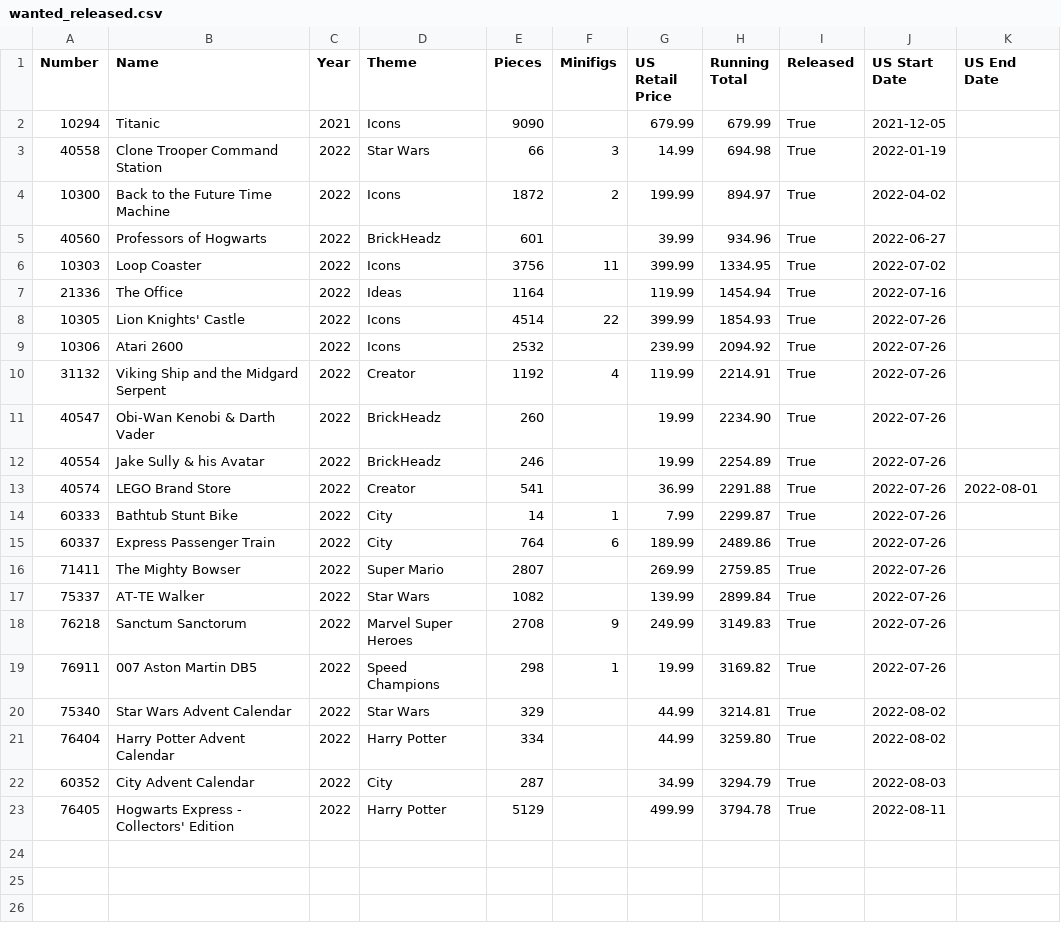
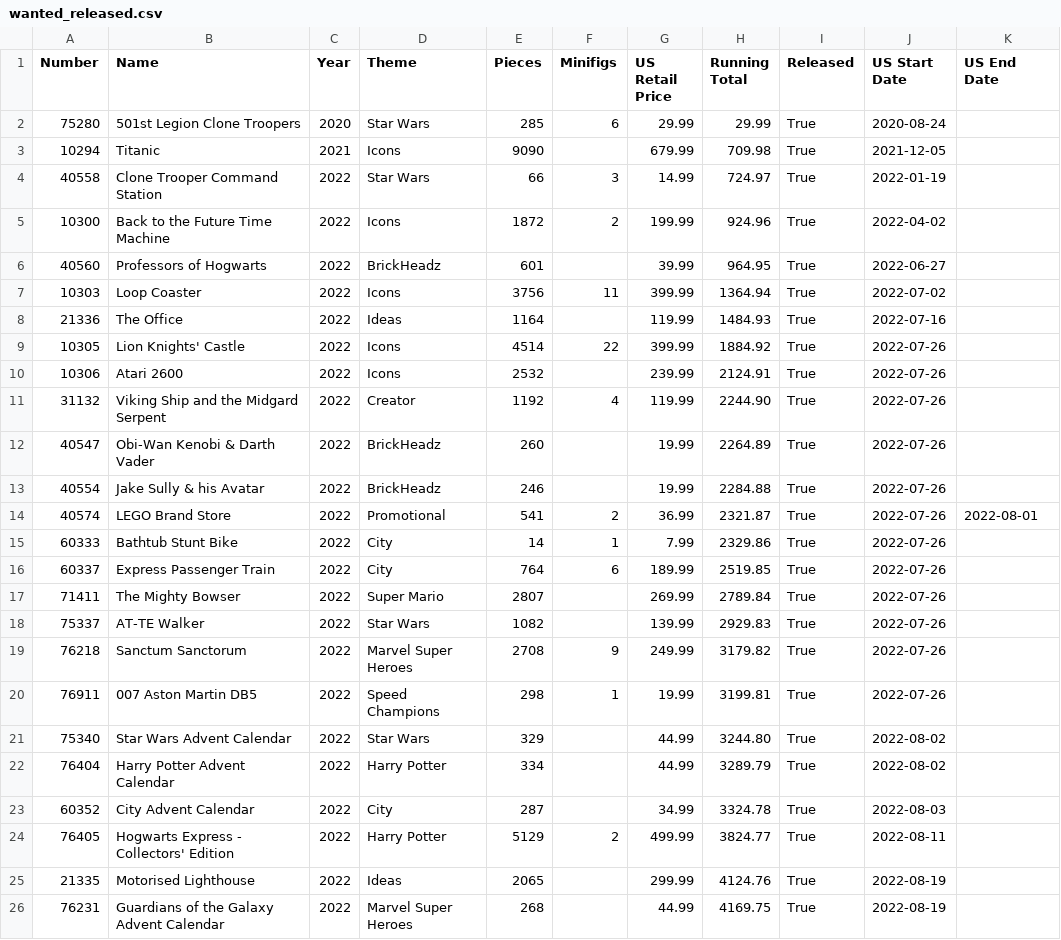
Before and after one commit to schultzy51/brickset, a CSV file: lists/wanted_released.csv, drawn as a sheet.

```diff
--- a/lists/wanted_released.csv
+++ b/lists/wanted_released.csv
@@ -1,23 +1,26 @@
 Number,Name,Year,Theme,Pieces,Minifigs,US Retail Price,Running Total,Released,US Start Date,US End Date
-10294,Titanic,2021,Icons,9090,,679.99,679.99,True,2021-12-05,
-40558,Clone Trooper Command Station,2022,Star Wars,66,3,14.99,694.98,True,2022-01-19,
-10300,Back to the Future Time Machine,2022,Icons,1872,2,199.99,894.97,True,2022-04-02,
-40560,Professors of Hogwarts,2022,BrickHeadz,601,,39.99,934.96,True,2022-06-27,
-10303,Loop Coaster,2022,Icons,3756,11,399.99,1334.95,True,2022-07-02,
-21336,The Office,2022,Ideas,1164,,119.99,1454.94,True,2022-07-16,
-10305,Lion Knights' Castle,2022,Icons,4514,22,399.99,1854.93,True,2022-07-26,
-10306,Atari 2600,2022,Icons,2532,,239.99,2094.92,True,2022-07-26,
-31132,Viking Ship and the Midgard Serpent,2022,Creator,1192,4,119.99,2214.91,True,2022-07-26,
-40547,Obi-Wan Kenobi & Darth Vader,2022,BrickHeadz,260,,19.99,2234.90,True,2022-07-26,
-40554,Jake Sully & his Avatar,2022,BrickHeadz,246,,19.99,2254.89,True,2022-07-26,
-40574,LEGO Brand Store,2022,Creator,541,,36.99,2291.88,True,2022-07-26,2022-08-01
-60333,Bathtub Stunt Bike,2022,City,14,1,7.99,2299.87,True,2022-07-26,
-60337,Express Passenger Train,2022,City,764,6,189.99,2489.86,True,2022-07-26,
-71411,The Mighty Bowser,2022,Super Mario,2807,,269.99,2759.85,True,2022-07-26,
-75337,AT-TE Walker,2022,Star Wars,1082,,139.99,2899.84,True,2022-07-26,
-76218,Sanctum Sanctorum,2022,Marvel Super Heroes,2708,9,249.99,3149.83,True,2022-07-26,
-76911,007 Aston Martin DB5,2022,Speed Champions,298,1,19.99,3169.82,True,2022-07-26,
-75340,Star Wars Advent Calendar,2022,Star Wars,329,,44.99,3214.81,True,2022-08-02,
-76404,Harry Potter Advent Calendar,2022,Harry Potter,334,,44.99,3259.80,True,2022-08-02,
-60352,City Advent Calendar,2022,City,287,,34.99,3294.79,True,2022-08-03,
-76405,Hogwarts Express - Collectors' Edition,2022,Harry Potter,5129,,499.99,3794.78,True,2022-08-11,
+75280,501st Legion Clone Troopers,2020,Star Wars,285,6,29.99,29.99,True,2020-08-24,
+10294,Titanic,2021,Icons,9090,,679.99,709.98,True,2021-12-05,
+40558,Clone Trooper Command Station,2022,Star Wars,66,3,14.99,724.97,True,2022-01-19,
+10300,Back to the Future Time Machine,2022,Icons,1872,2,199.99,924.96,True,2022-04-02,
+40560,Professors of Hogwarts,2022,BrickHeadz,601,,39.99,964.95,True,2022-06-27,
+10303,Loop Coaster,2022,Icons,3756,11,399.99,1364.94,True,2022-07-02,
+21336,The Office,2022,Ideas,1164,,119.99,1484.93,True,2022-07-16,
+10305,Lion Knights' Castle,2022,Icons,4514,22,399.99,1884.92,True,2022-07-26,
+10306,Atari 2600,2022,Icons,2532,,239.99,2124.91,True,2022-07-26,
+31132,Viking Ship and the Midgard Serpent,2022,Creator,1192,4,119.99,2244.90,True,2022-07-26,
+40547,Obi-Wan Kenobi & Darth Vader,2022,BrickHeadz,260,,19.99,2264.89,True,2022-07-26,
+40554,Jake Sully & his Avatar,2022,BrickHeadz,246,,19.99,2284.88,True,2022-07-26,
+40574,LEGO Brand Store,2022,Promotional,541,2,36.99,2321.87,True,2022-07-26,2022-08-01
+60333,Bathtub Stunt Bike,2022,City,14,1,7.99,2329.86,True,2022-07-26,
+60337,Express Passenger Train,2022,City,764,6,189.99,2519.85,True,2022-07-26,
+71411,The Mighty Bowser,2022,Super Mario,2807,,269.99,2789.84,True,2022-07-26,
+75337,AT-TE Walker,2022,Star Wars,1082,,139.99,2929.83,True,2022-07-26,
+76218,Sanctum Sanctorum,2022,Marvel Super Heroes,2708,9,249.99,3179.82,True,2022-07-26,
+76911,007 Aston Martin DB5,2022,Speed Champions,298,1,19.99,3199.81,True,2022-07-26,
+75340,Star Wars Advent Calendar,2022,Star Wars,329,,44.99,3244.80,True,2022-08-02,
+76404,Harry Potter Advent Calendar,2022,Harry Potter,334,,44.99,3289.79,True,2022-08-02,
+60352,City Advent Calendar,2022,City,287,,34.99,3324.78,True,2022-08-03,
+76405,Hogwarts Express - Collectors' Edition,2022,Harry Potter,5129,2,499.99,3824.77,True,2022-08-11,
+21335,Motorised Lighthouse,2022,Ideas,2065,,299.99,4124.76,True,2022-08-19,
+76231,Guardians of the Galaxy Advent Calendar,2022,Marvel Super Heroes,268,,44.99,4169.75,True,2022-08-19,
```
Also changed, not shown: lists/owned.csv, lists/wanted.csv, 3 other files.
